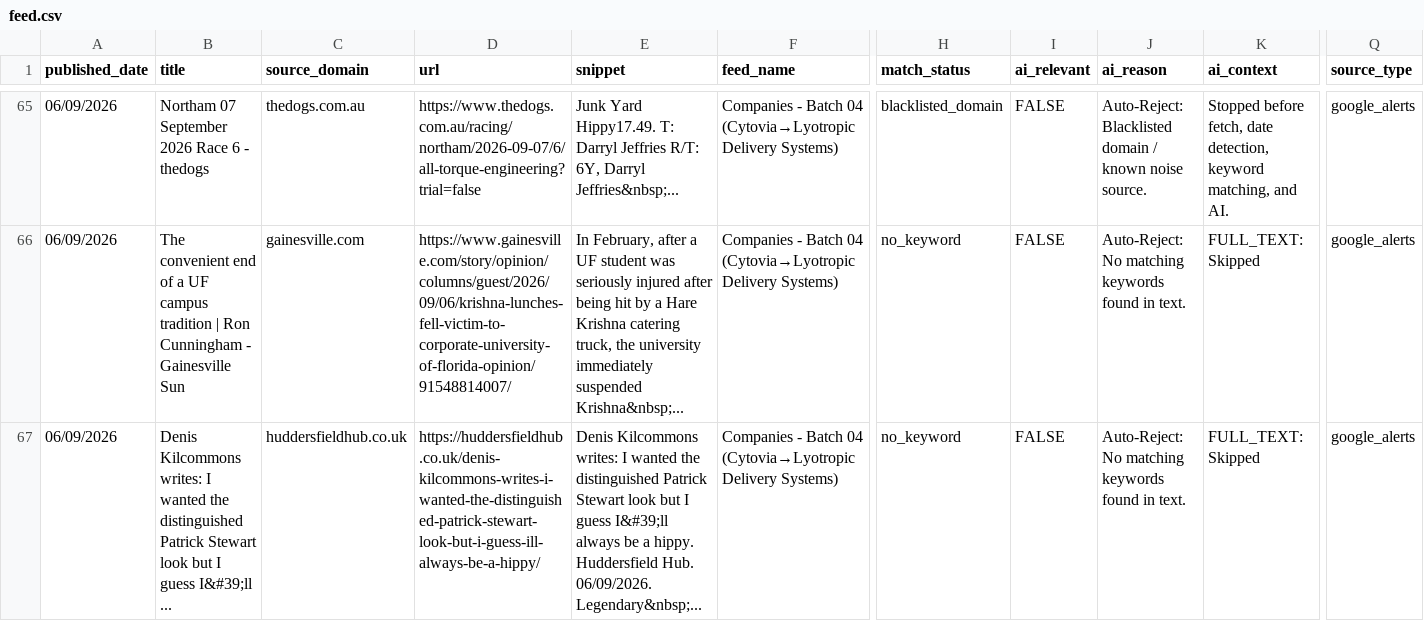
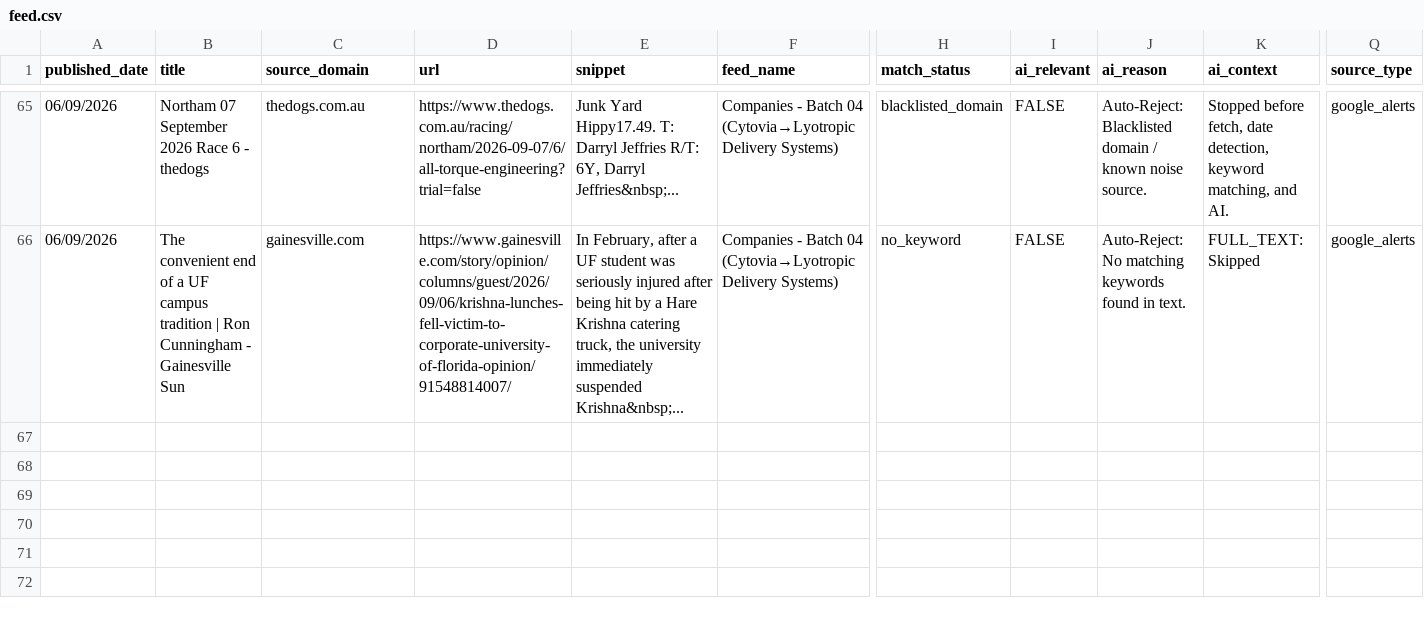
Before and after one commit to elyashivzangen/yissum-science, a CSV file: data_new_updater/feed.csv, drawn as a sheet; only a part is shown, gaps mark what is left out; rows hold the shown columns only; the diff names each change by its address in the sheet, - before the commit and + after, or states it on an @@ line.

```diff
--- a/data_new_updater/feed.csv
+++ b/data_new_updater/feed.csv
-row 67: 06/09/2026 | Denis Kilcommons writes: I wanted the distinguished Patrick Stewart look but I guess I&#39;ll ... | huddersfieldhub.co.uk | https://huddersfieldhub.co.uk/denis-kilcommons-writes-i-wanted-the-distinguished-patrick-stewart-look-but-i-guess-ill-always-be-a-hippy/ | Denis Kilcommons writes: I wanted the distinguished Patrick Stewart look but I guess I&#39;ll always be a hippy. Huddersfield Hub. 06/09/2026. Legendary&nbsp;... | Companies - Batch 04 (Cytovia→Lyotropic Delivery Systems) | no_keyword | FALSE | Auto-Reject: No matching keywords found in text. | FULL_TEXT: Skipped | google_alerts
```
Also changed, not shown: data_new_updater/feed_compact.csv, data_new_updater/feed_titles.csv, 2 other files.
